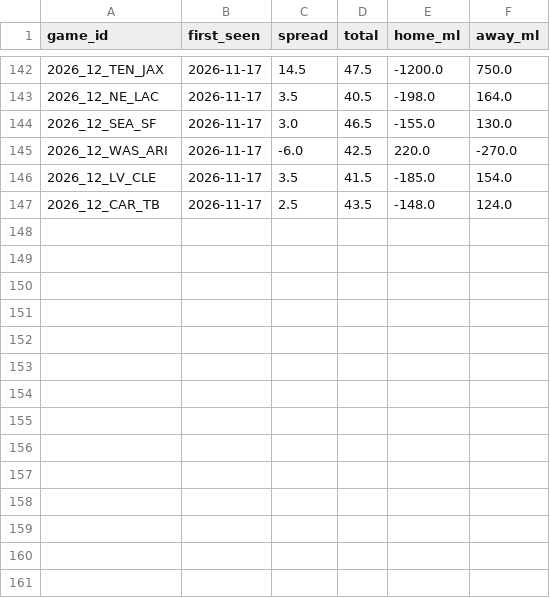
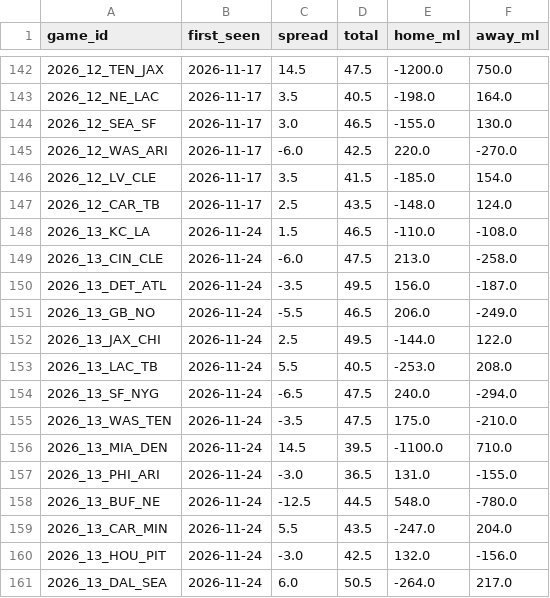
Before and after one commit to andrew-justice/nfl-card, a CSV file: nfl-lines-seen.csv, drawn as a sheet; only a part is shown, gaps mark what is left out.

```diff
--- a/nfl-lines-seen.csv
+++ b/nfl-lines-seen.csv
@@ -147 +147,15 @@ game_id,first_seen,spread,total,home_ml,away_ml
 2026_12_CAR_TB,2026-11-17,2.5,43.5,-148.0,124.0
+2026_13_KC_LA,2026-11-24,1.5,46.5,-110.0,-108.0
+2026_13_CIN_CLE,2026-11-24,-6.0,47.5,213.0,-258.0
+2026_13_DET_ATL,2026-11-24,-3.5,49.5,156.0,-187.0
+2026_13_GB_NO,2026-11-24,-5.5,46.5,206.0,-249.0
+2026_13_JAX_CHI,2026-11-24,2.5,49.5,-144.0,122.0
+2026_13_LAC_TB,2026-11-24,5.5,40.5,-253.0,208.0
+2026_13_SF_NYG,2026-11-24,-6.5,47.5,240.0,-294.0
+2026_13_WAS_TEN,2026-11-24,-3.5,47.5,175.0,-210.0
+2026_13_MIA_DEN,2026-11-24,14.5,39.5,-1100.0,710.0
+2026_13_PHI_ARI,2026-11-24,-3.0,36.5,131.0,-155.0
+2026_13_BUF_NE,2026-11-24,-12.5,44.5,548.0,-780.0
+2026_13_CAR_MIN,2026-11-24,5.5,43.5,-247.0,204.0
+2026_13_HOU_PIT,2026-11-24,-3.0,42.5,132.0,-156.0
+2026_13_DAL_SEA,2026-11-24,6.0,50.5,-264.0,217.0
```
Also changed, not shown: 1 other file.
